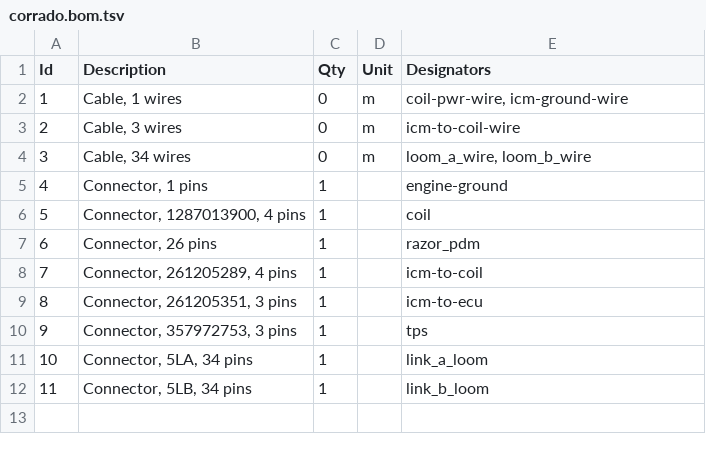
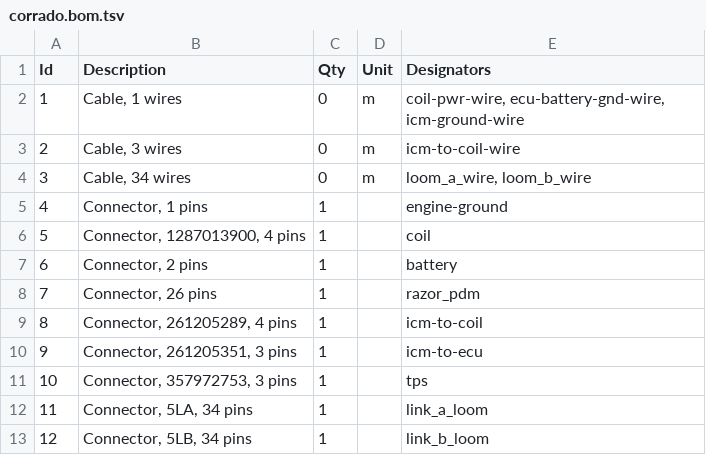
Before and after one commit to djhedges/corrado_wiring, a TSV file: corrado.bom.tsv, drawn as a sheet; addresses are those after the commit; the diff names each change by its address in the sheet, - before the commit and + after, or states it on an @@ line.

Commit message:
Add a ground from ecu to battery

```diff
--- a/corrado.bom.tsv
+++ b/corrado.bom.tsv
-E2 (Designators): coil-pwr-wire, icm-ground-wire
+E2 (Designators): coil-pwr-wire, ecu-battery-gnd-wire, icm-ground-wire
+row 7: 6 | Connector, 2 pins | 1 |  | battery
@@ column A (Id) renumbered from row 8 down @@
```
Also changed, not shown: 5 other files.
